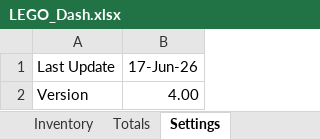
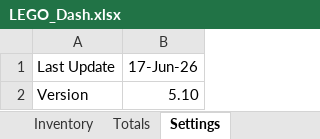
Before and after one commit to lfranoya/lego-xlsx, an Excel workbook: data/LEGO_Dash.xlsx, sheet Settings, drawn as a sheet; values as stored, in another font and other column widths than the file's, no borders; the diff names each change by its address in the sheet, - before the commit and + after, or states it on an @@ line.

Commit message:
Add files via upload

```diff
--- a/data/LEGO_Dash.xlsx (sheet Settings)
+++ b/data/LEGO_Dash.xlsx (sheet Settings)
-B2 (17-Jun-26): 4.00
+B2 (17-Jun-26): 5.10
```
